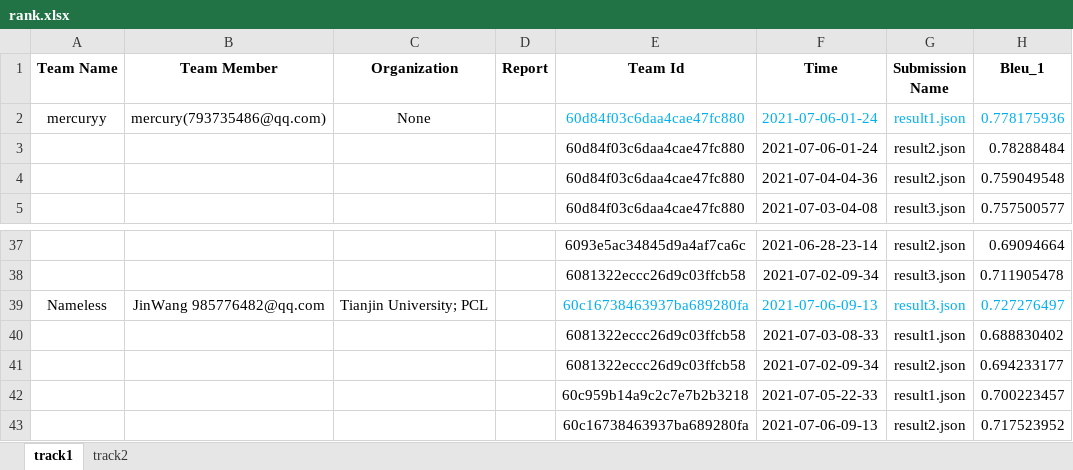
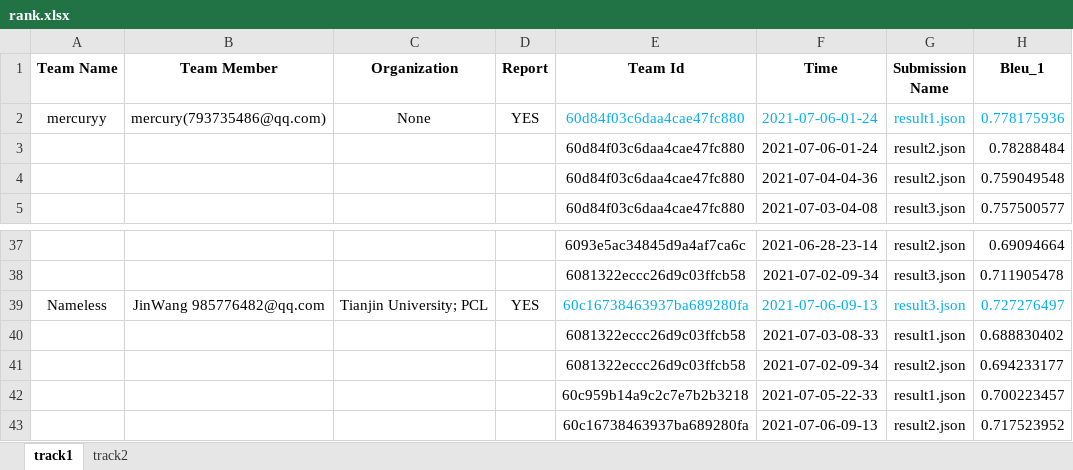
Before and after one commit to junx1992/challenge_web, an Excel workbook: tmp/result/rank.xlsx, sheet track1, drawn as a sheet; only a part is shown, gaps mark what is left out; values as stored, in another font and other column widths than the file's, no borders; the diff names each change by its address in the sheet, - before the commit and + after, or states it on an @@ line.

Commit message:
updates

```diff
--- a/tmp/result/rank.xlsx (sheet track1)
+++ b/tmp/result/rank.xlsx (sheet track1)
-D2 (Report): (empty)
+D2 (Report): YES
-D39 (Report): (empty)
+D39 (Report): YES
```
